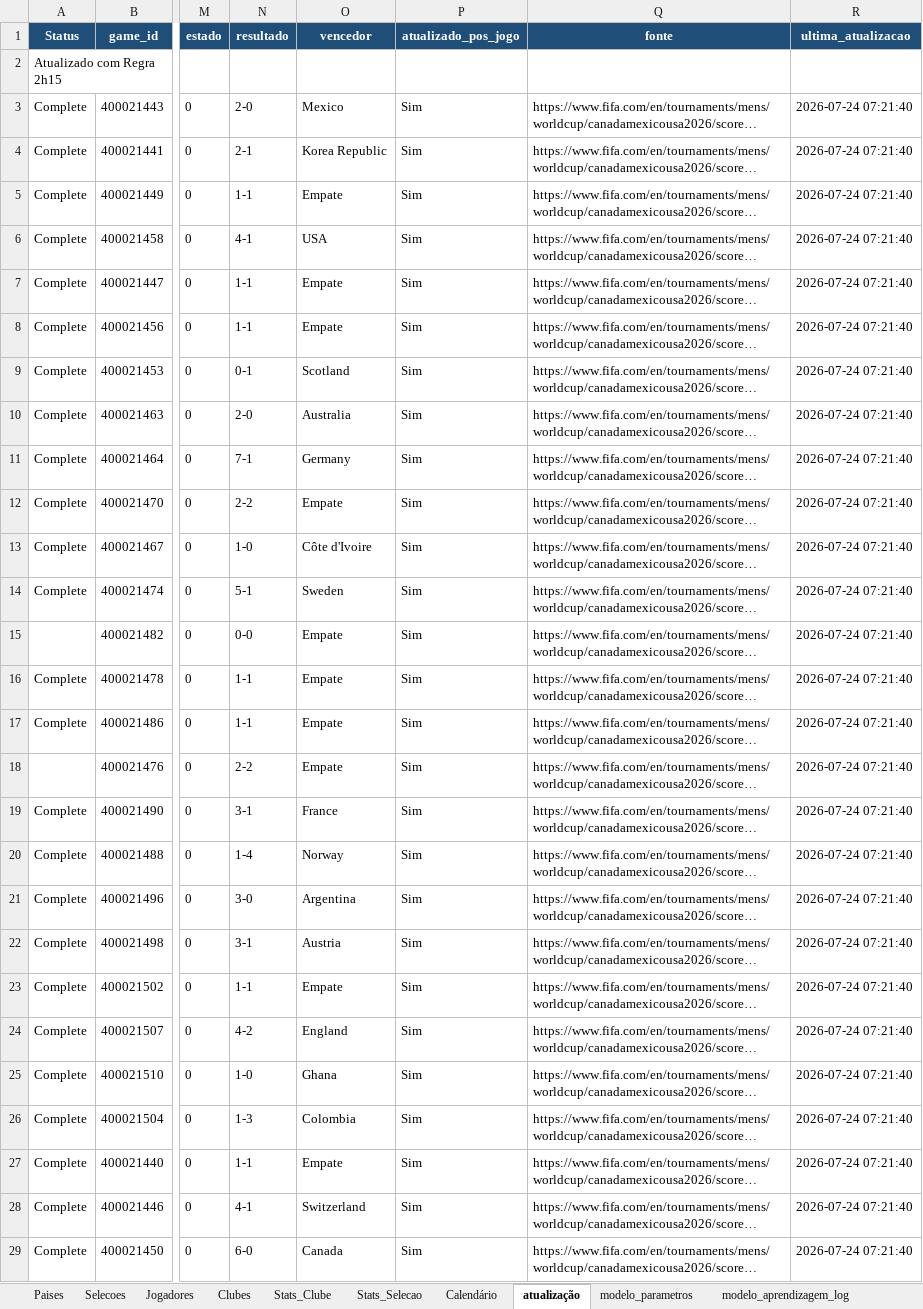
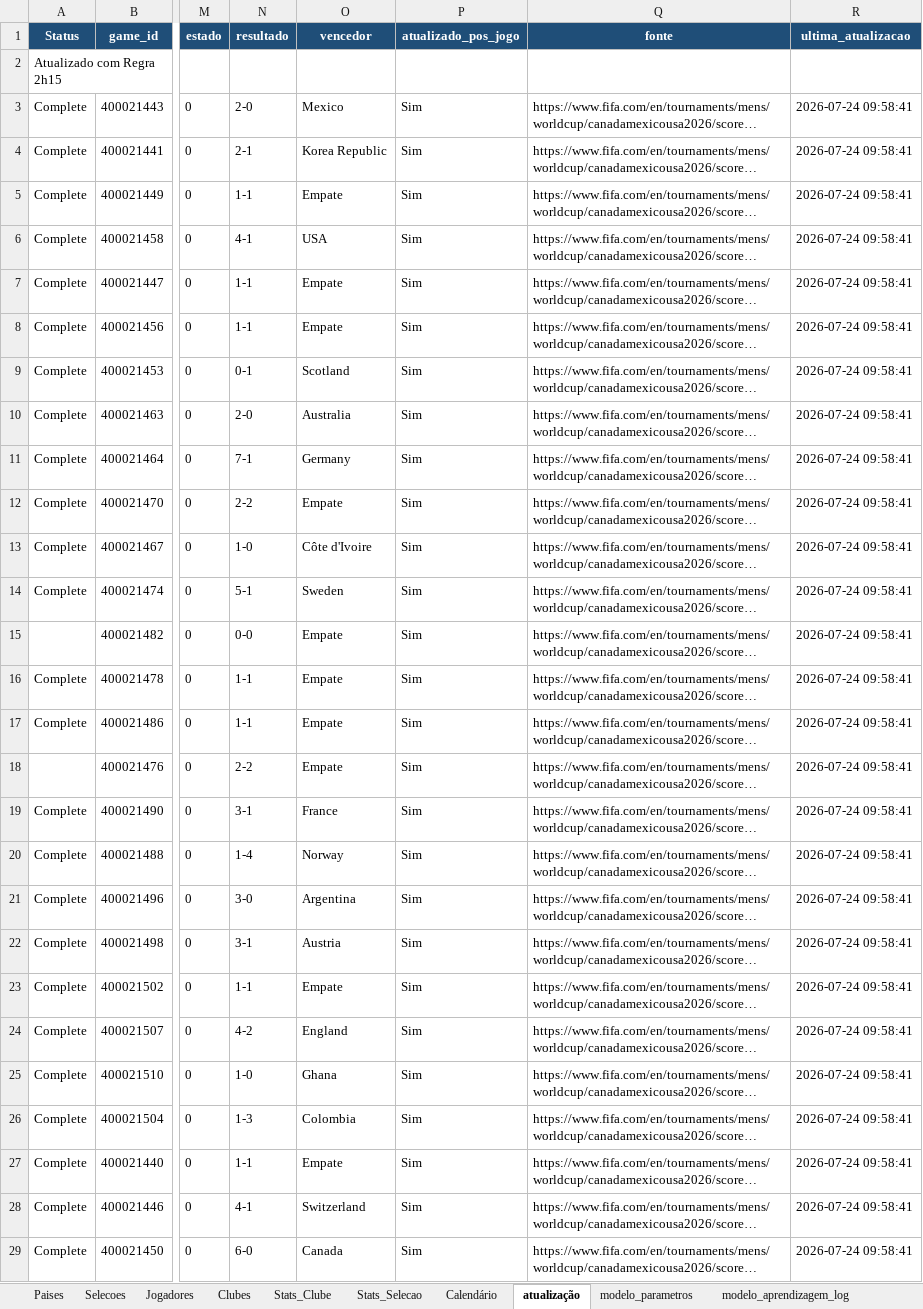
Before and after one commit to nunofredericoteixeira/footwin-wc26-v2, an Excel workbook: mundial_2026_db.xlsx, sheet atualização, drawn as a sheet; only a part is shown, gaps mark what is left out; long unchanged cells end in …; values as stored, in another font and other column widths than the file's, no borders; the diff covers the shown part only; the diff names each change by its address in the sheet, - before the commit and + after, or states it on an @@ line.

```diff
--- a/mundial_2026_db.xlsx (sheet atualização)
+++ b/mundial_2026_db.xlsx (sheet atualização)
-R3:R29 (ultima_atualizacao): 2026-07-24 07:21:40
+R3:R29 (ultima_atualizacao): 2026-07-24 09:58:41
```
Also changed, not shown: 77 edited cells elsewhere in this sheet.
